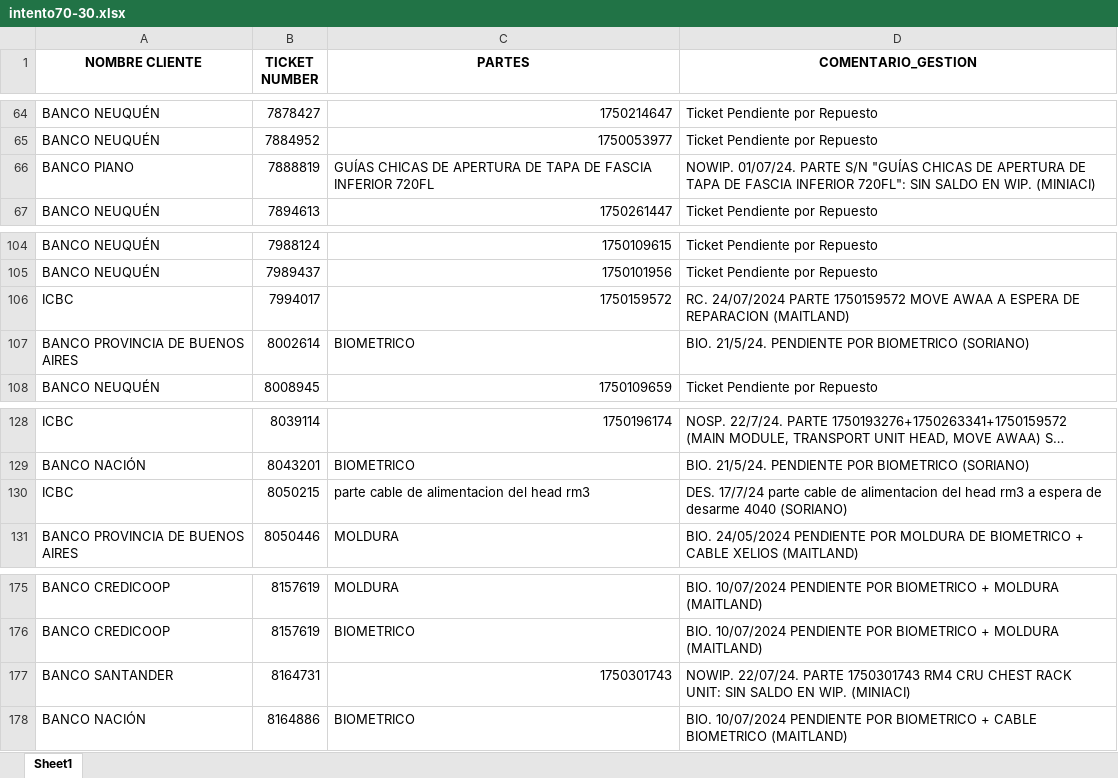
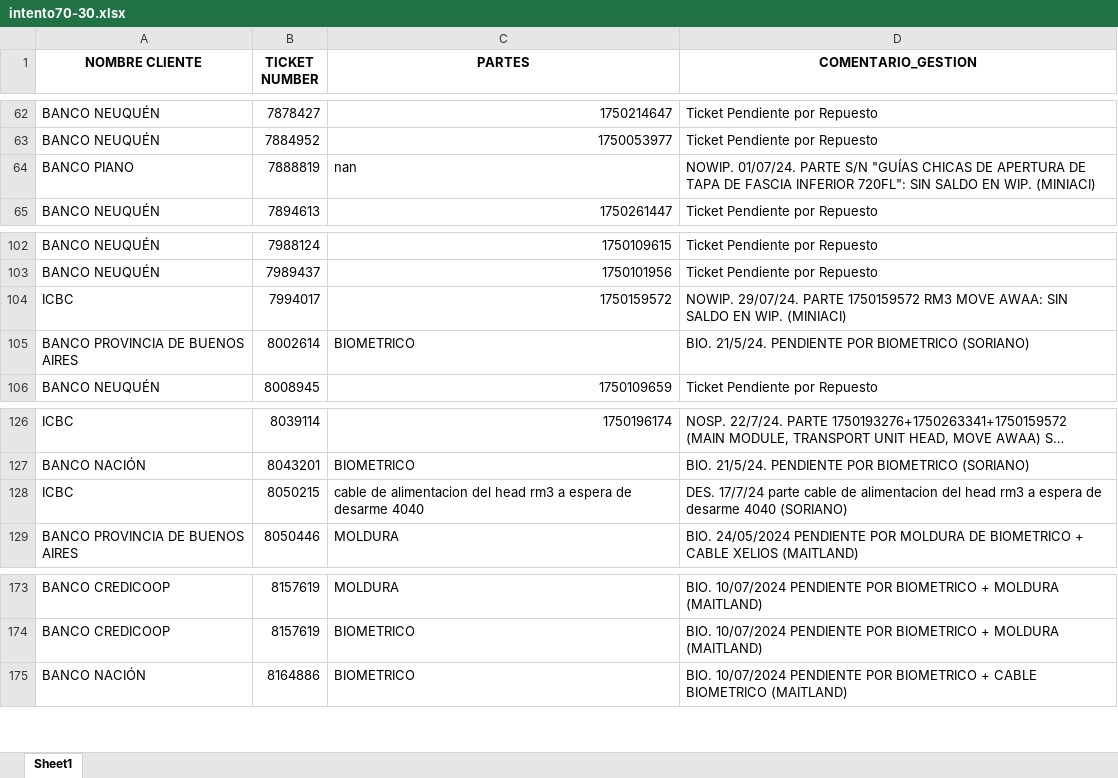
Before and after one commit to lucasrdrz/testdn, an Excel workbook: intento70-30.xlsx, sheet Sheet1, drawn as a sheet; only a part is shown, gaps mark what is left out; long unchanged cells end in …; values as stored, in another font and other column widths than the file's, no borders; removed rows and columns are numbered as before the commit, all else as after; the diff covers the shown part only; the diff names each change by its address in the sheet, - before the commit and + after, or states it on an @@ line.

```diff
--- a/intento70-30.xlsx (sheet Sheet1)
+++ b/intento70-30.xlsx (sheet Sheet1)
-C64 (PARTES): GUÍAS CHICAS DE APERTURA DE TAPA DE FASCIA INFERIOR 720FL
+C64 (PARTES): nan
-D104 (COMENTARIO_GESTION): RC. 24/07/2024 PARTE 1750159572 MOVE AWAA A ESPERA DE REPARACION (MAITLAND)
+D104 (COMENTARIO_GESTION): NOWIP. 29/07/24. PARTE 1750159572 RM3 MOVE AWAA: SIN SALDO EN WIP. (MINIACI)
-C128 (PARTES): parte cable de alimentacion del head rm3
+C128 (PARTES): cable de alimentacion del head rm3 a espera de desarme 4040
-row 177: BANCO SANTANDER | 8164731 | 1750301743 | NOWIP. 22/07/24. PARTE 1750301743 RM4 CRU CHEST RACK UNIT: SIN SALDO EN WIP. (MINIACI)
```
Also changed, not shown: 13 added rows, 24 removed rows and 11 edited cells elsewhere in this sheet, TicktesPendientes.xlsx, 1 other file.
